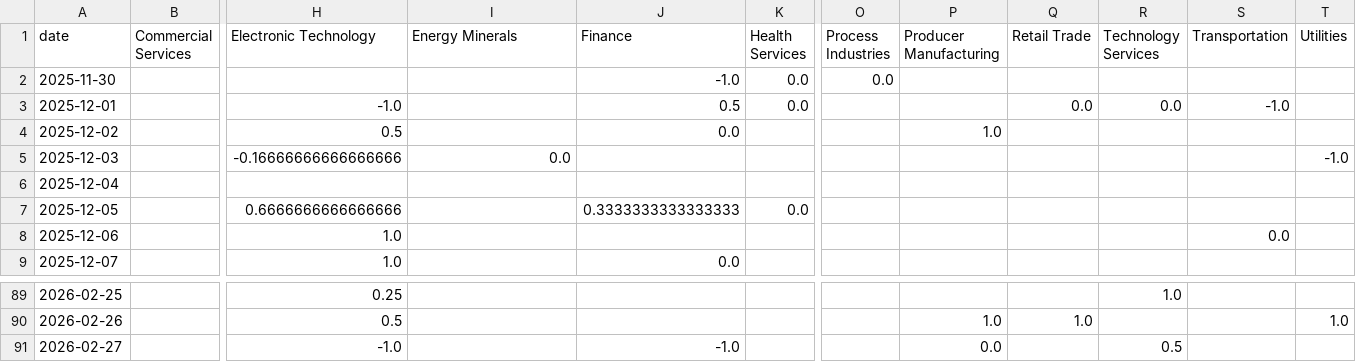
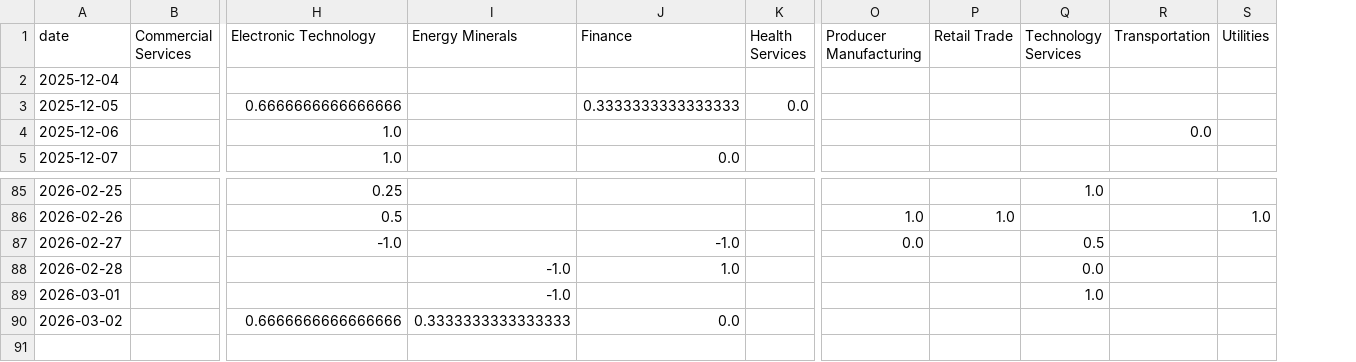
Before and after one commit to laceto/rss_feed, a TSV file: data/sector_sentiment_pivot.tsv, drawn as a sheet; only a part is shown, gaps mark what is left out; removed rows and columns are numbered as before the commit, all else as after; rows hold the shown columns only; the diff names each change by its address in the sheet, - before the commit and + after, or states it on an @@ line.

```diff
--- a/data/sector_sentiment_pivot.tsv
+++ b/data/sector_sentiment_pivot.tsv
-column O (Process Industries), empty
-row 2: 2025-11-30 |  |  |  | -1.0 | 0.0 | 0.0
-row 3: 2025-12-01 |  | -1.0 |  | 0.5 | 0.0 |  |  | 0.0 | 0.0 | -1.0
-row 4: 2025-12-02 |  | 0.5 |  | 0.0 |  |  | 1.0
-row 5: 2025-12-03 |  | -0.16666666666666666 | 0.0 |  |  |  |  |  |  |  | -1.0
+row 88: 2026-02-28 |  |  | -1.0 | 1.0 |  |  |  | 0.0
+row 89: 2026-03-01 |  |  | -1.0 |  |  |  |  | 1.0
+row 90: 2026-03-02 |  | 0.6666666666666666 | 0.3333333333333333 | 0.0
```
Also changed, not shown: data/entity_sentiment_ts.tsv, data/sector_summary.tsv, 7 other files.
